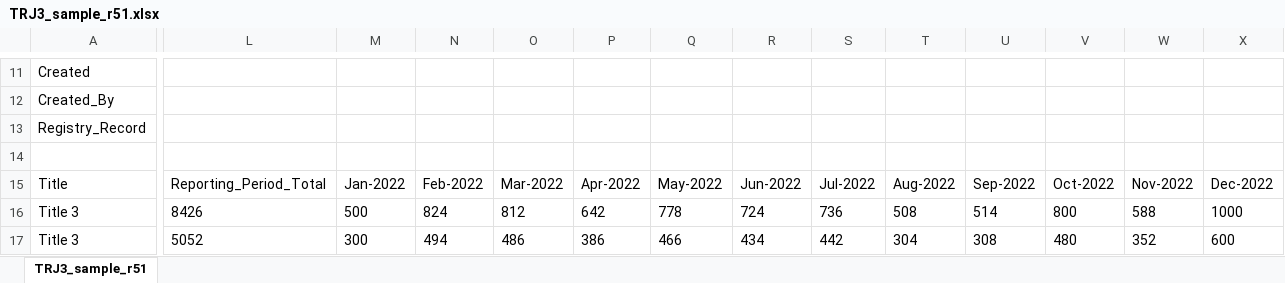
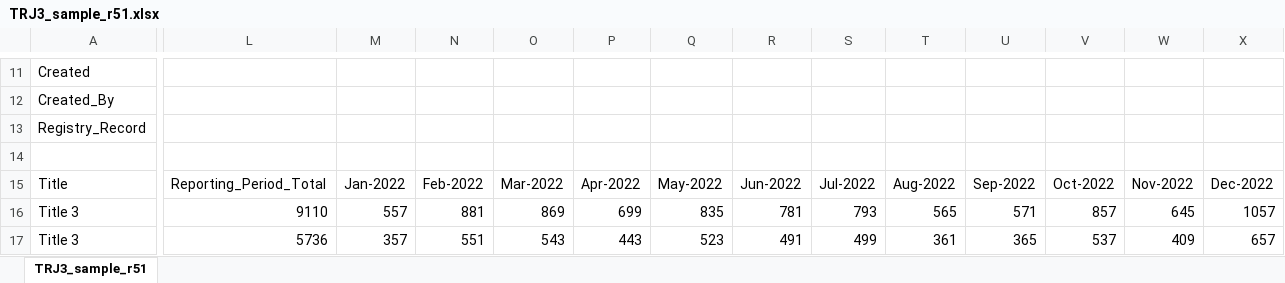
Before and after one commit to Project-Counter/cop5, an Excel workbook: source/_static/report/TRJ3_sample_r51.xlsx, sheet TRJ3_sample_r51, drawn as a sheet; only a part is shown, gaps mark what is left out; values as stored, in another font and other column widths than the file's, no borders; the diff covers the shown part only; the diff names each change by its address in the sheet, - before the commit and + after, or states it on an @@ line.

```diff
--- a/source/_static/report/TRJ3_sample_r51.xlsx (sheet TRJ3_sample_r51)
+++ b/source/_static/report/TRJ3_sample_r51.xlsx (sheet TRJ3_sample_r51)
-L16: 8426
+L16: 9110
-M16: 500
+M16: 557
-N16: 824
+N16: 881
-O16: 812
+O16: 869
-P16: 642
+P16: 699
-Q16: 778
+Q16: 835
-R16: 724
+R16: 781
-S16: 736
+S16: 793
-T16: 508
+T16: 565
-U16: 514
+U16: 571
-V16: 800
+V16: 857
-W16: 588
+W16: 645
-X16: 1000
+X16: 1057
-L17: 5052
+L17: 5736
-M17: 300
+M17: 357
-N17: 494
+N17: 551
-O17: 486
+O17: 543
-P17: 386
+P17: 443
-Q17: 466
+Q17: 523
-R17: 434
+R17: 491
-S17: 442
+S17: 499
-T17: 304
+T17: 361
-U17: 308
+U17: 365
-V17: 480
+V17: 537
-W17: 352
+W17: 409
-X17: 600
+X17: 657
```
Also changed, not shown: 78 edited cells and cell formats elsewhere in this sheet, source/_static/report/DR_sample_r51.xlsx, source/_static/report/PRP1_sample_r51.xlsx, 28 other files.
